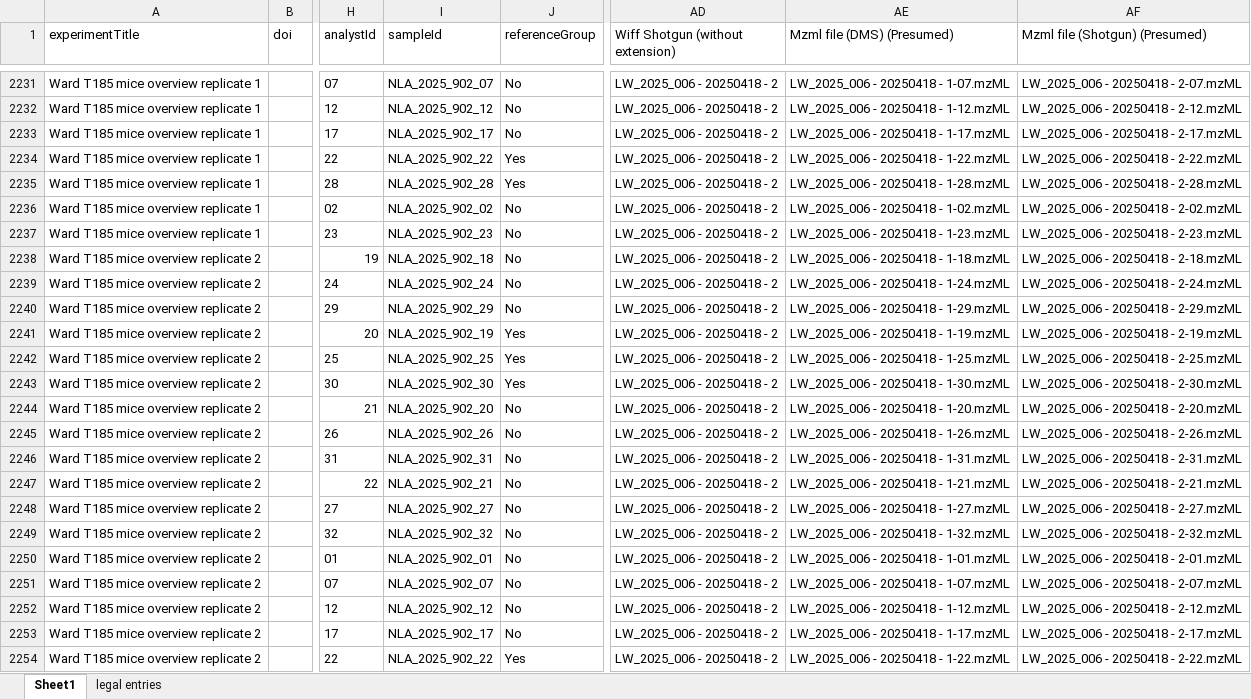
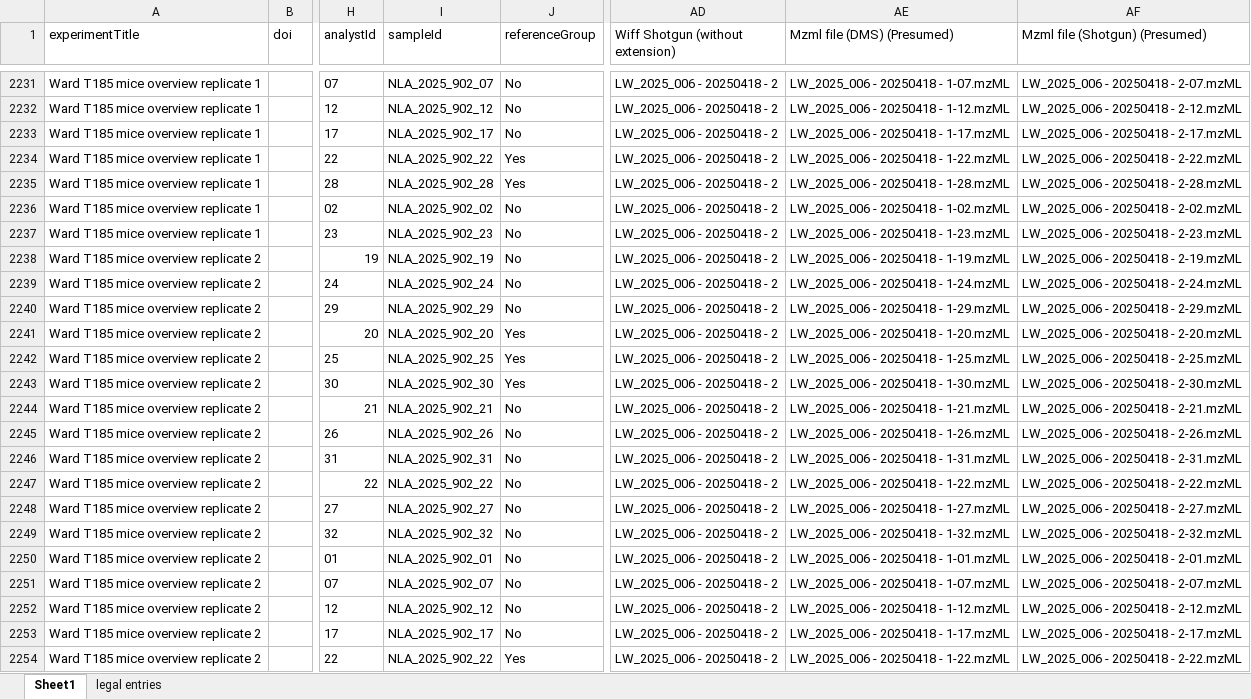
Before and after one commit to ricoderks/soda-light, an Excel workbook: data/Database/SampleMasterfile.xlsx, sheet Sheet1, drawn as a sheet; only a part is shown, gaps mark what is left out; values as stored, in another font and other column widths than the file's, no borders; charts and pictures and conditional formats not drawn; the diff names each change by its address in the sheet, - before the commit and + after, or states it on an @@ line.

Commit message:
Fix analyst ids.

```diff
--- a/data/Database/SampleMasterfile.xlsx (sheet Sheet1)
+++ b/data/Database/SampleMasterfile.xlsx (sheet Sheet1)
-I2238 (sampleId): NLA_2025_902_18
+I2238 (sampleId): NLA_2025_902_19
-AE2238 (Mzml file (DMS) (Presumed)): LW_2025_006 - 20250418 - 1-18.mzML
+AE2238 (Mzml file (DMS) (Presumed)): LW_2025_006 - 20250418 - 1-19.mzML
-AF2238 (Mzml file (Shotgun) (Presumed)): LW_2025_006 - 20250418 - 2-18.mzML
+AF2238 (Mzml file (Shotgun) (Presumed)): LW_2025_006 - 20250418 - 2-19.mzML
-I2241 (sampleId): NLA_2025_902_19
+I2241 (sampleId): NLA_2025_902_20
-AE2241 (Mzml file (DMS) (Presumed)): LW_2025_006 - 20250418 - 1-19.mzML
+AE2241 (Mzml file (DMS) (Presumed)): LW_2025_006 - 20250418 - 1-20.mzML
-AF2241 (Mzml file (Shotgun) (Presumed)): LW_2025_006 - 20250418 - 2-19.mzML
+AF2241 (Mzml file (Shotgun) (Presumed)): LW_2025_006 - 20250418 - 2-20.mzML
-I2244 (sampleId): NLA_2025_902_20
+I2244 (sampleId): NLA_2025_902_21
-AE2244 (Mzml file (DMS) (Presumed)): LW_2025_006 - 20250418 - 1-20.mzML
+AE2244 (Mzml file (DMS) (Presumed)): LW_2025_006 - 20250418 - 1-21.mzML
-AF2244 (Mzml file (Shotgun) (Presumed)): LW_2025_006 - 20250418 - 2-20.mzML
+AF2244 (Mzml file (Shotgun) (Presumed)): LW_2025_006 - 20250418 - 2-21.mzML
-I2247 (sampleId): NLA_2025_902_21
+I2247 (sampleId): NLA_2025_902_22
-AE2247 (Mzml file (DMS) (Presumed)): LW_2025_006 - 20250418 - 1-21.mzML
+AE2247 (Mzml file (DMS) (Presumed)): LW_2025_006 - 20250418 - 1-22.mzML
-AF2247 (Mzml file (Shotgun) (Presumed)): LW_2025_006 - 20250418 - 2-21.mzML
+AF2247 (Mzml file (Shotgun) (Presumed)): LW_2025_006 - 20250418 - 2-22.mzML
```
